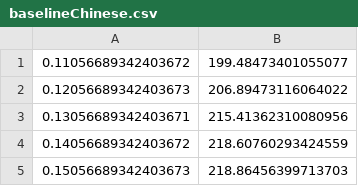
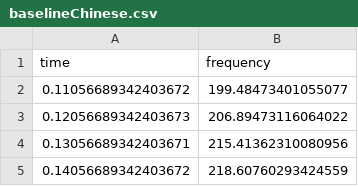
Before and after one commit to LeoHolman/yin, a CSV file: assets/sounds/huanglaoshi/csv/baselineChinese.csv, drawn as a sheet; only a part is shown; the shorter side is filled out with more unchanged rows; the diff names each change by its address in the sheet, - before the commit and + after, or states it on an @@ line.

Commit message:
Prepend "time	frequency" to all csv

```diff
--- a/assets/sounds/huanglaoshi/csv/baselineChinese.csv
+++ b/assets/sounds/huanglaoshi/csv/baselineChinese.csv
+row 1: time | frequency
```
Also changed, not shown: assets/sounds/huanglaoshi/csv/baselineEnglish.csv, assets/sounds/huanglaoshi/csv/bei.csv, 23 other files.
